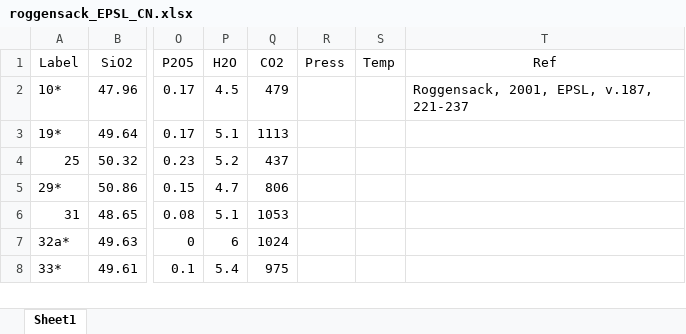
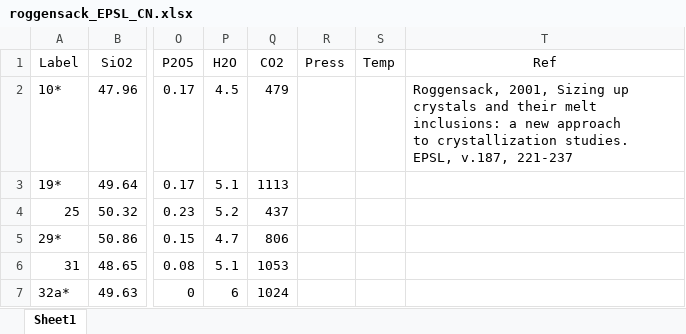
Before and after one commit to kaylai/VESIcal, an Excel workbook: testDataSets/roggensack_EPSL_CN.xlsx, sheet Sheet1, drawn as a sheet; only a part is shown, gaps mark what is left out; the shorter side is filled out with more unchanged rows; values as stored, in another font and other column widths than the file's, no borders; ↵ is a line break in a cell; the diff names each change by its address in the sheet, - before the commit and + after, or states it on an @@ line.

```diff
--- a/testDataSets/roggensack_EPSL_CN.xlsx (sheet Sheet1)
+++ b/testDataSets/roggensack_EPSL_CN.xlsx (sheet Sheet1)
-T2 (Ref): Roggensack, 2001, EPSL, v.187,…
+T2 (Ref): Roggensack, 2001, Sizing up crystals and their melt inclusions: a new approach ↵ to crystallization studies. EPSL, v.187,…
```
Also changed, not shown: 4 other files.
